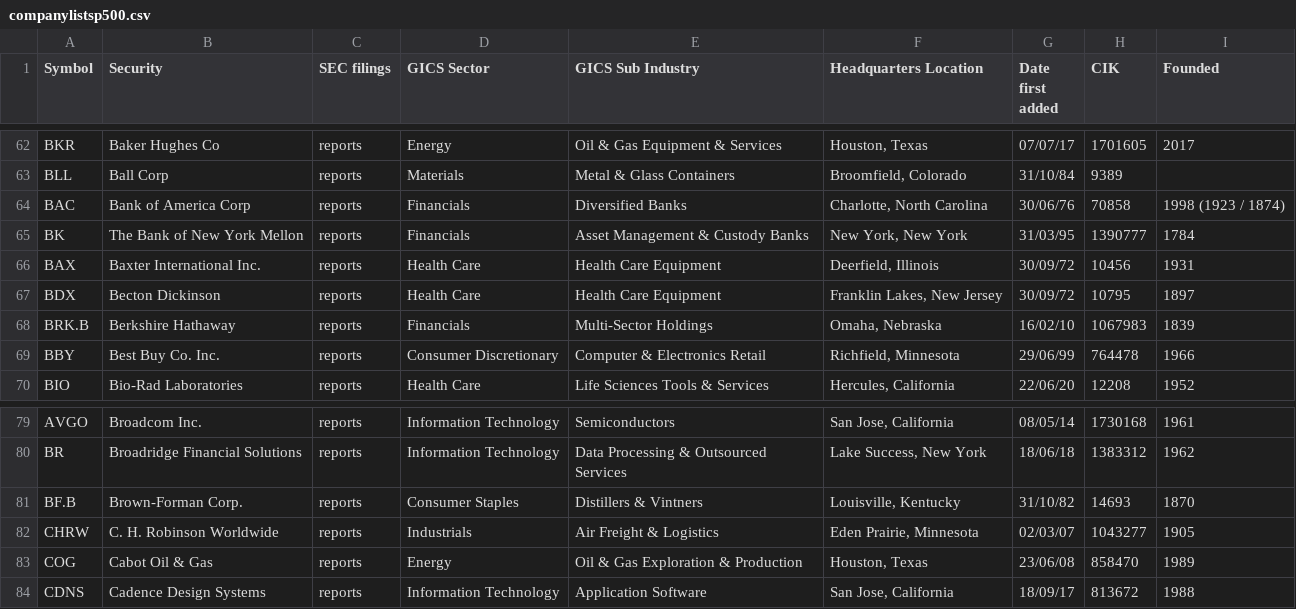
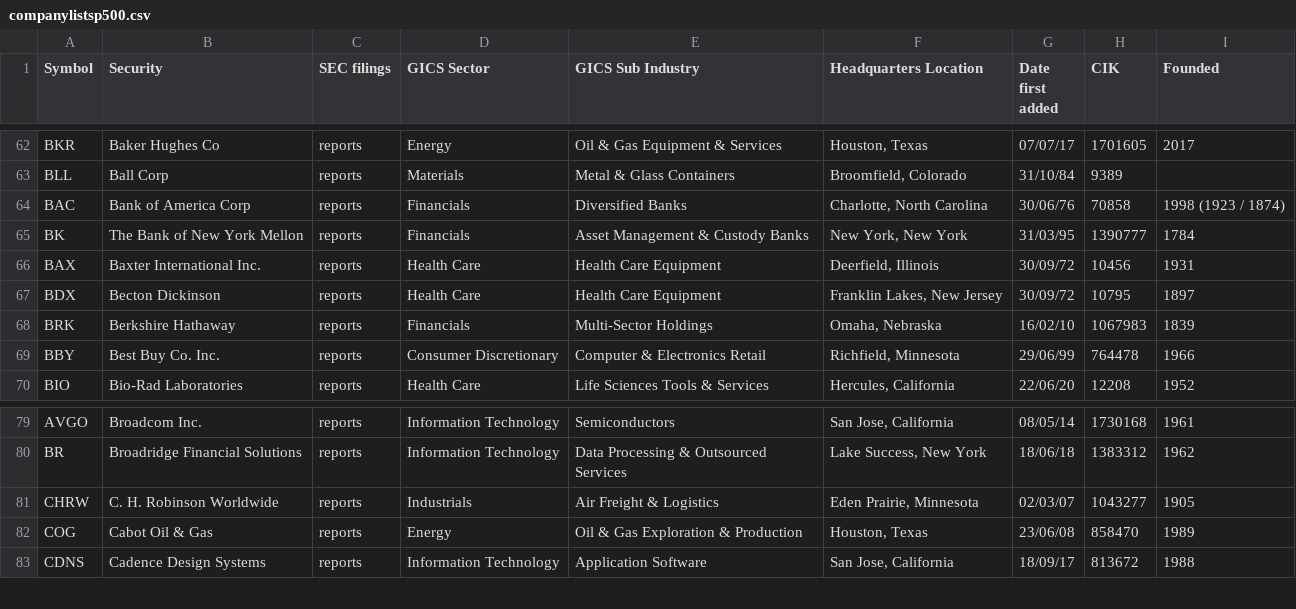
Before and after one commit to crisbusa92/BuffetVsMonkeys, a CSV file: Resources/companylistsp500.csv, drawn as a sheet; only a part is shown, gaps mark what is left out.

```diff
--- a/Resources/companylistsp500.csv
+++ b/Resources/companylistsp500.csv
@@ -67,3 +67,3 @@ BAX,Baxter International Inc.,reports,Health Care,Health Care Equipment,"Deerfie
 BDX,Becton Dickinson,reports,Health Care,Health Care Equipment,"Franklin Lakes, New Jersey",30/09/72,10795,1897
-BRK.B,Berkshire Hathaway,reports,Financials,Multi-Sector Holdings,"Omaha, Nebraska",16/02/10,1067983,1839
+BRK,Berkshire Hathaway,reports,Financials,Multi-Sector Holdings,"Omaha, Nebraska",16/02/10,1067983,1839
 BBY,Best Buy Co. Inc.,reports,Consumer Discretionary,Computer & Electronics Retail,"Richfield, Minnesota",29/06/99,764478,1966
@@ -80,3 +80,2 @@ AVGO,Broadcom Inc.,reports,Information Technology,Semiconductors,"San Jose, Cali
 BR,Broadridge Financial Solutions,reports,Information Technology,Data Processing & Outsourced Services,"Lake Success, New York",18/06/18,1383312,1962
-BF.B,Brown-Forman Corp.,reports,Consumer Staples,Distillers & Vintners,"Louisville, Kentucky",31/10/82,14693,1870
 CHRW,C. H. Robinson Worldwide,reports,Industrials,Air Freight & Logistics,"Eden Prairie, Minnesota",02/03/07,1043277,1905
```
Also changed, not shown: 1 other file.
